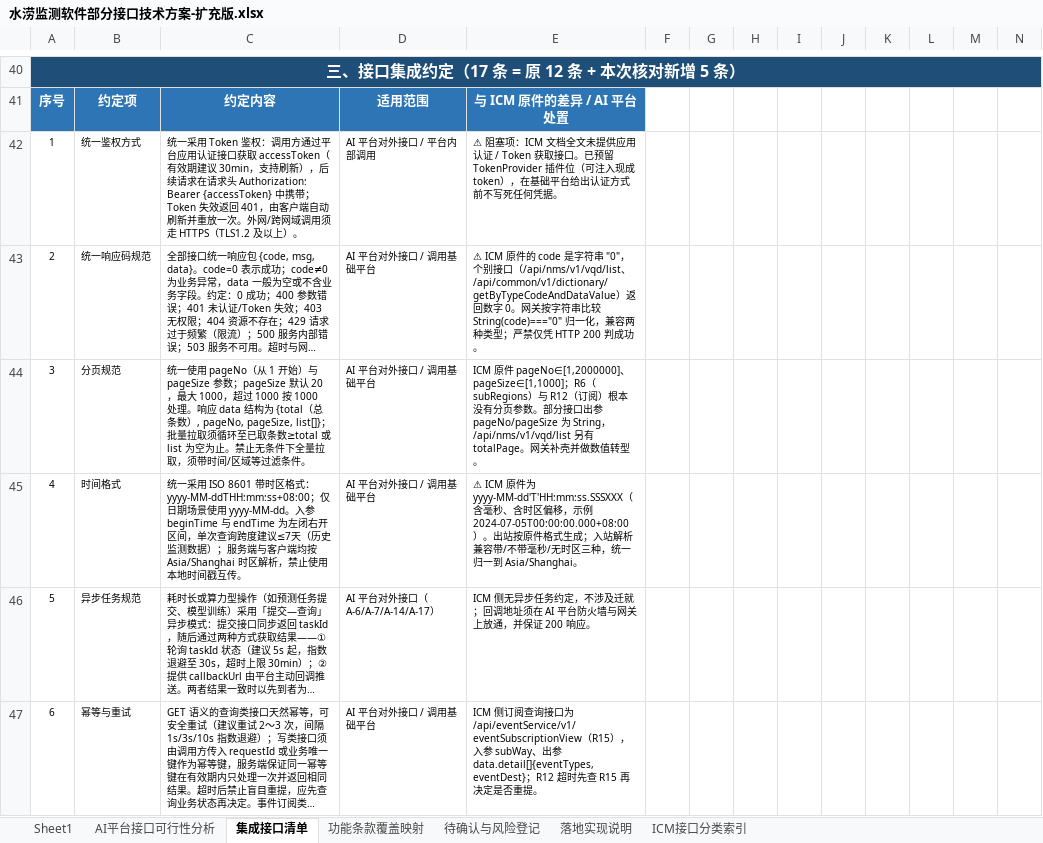
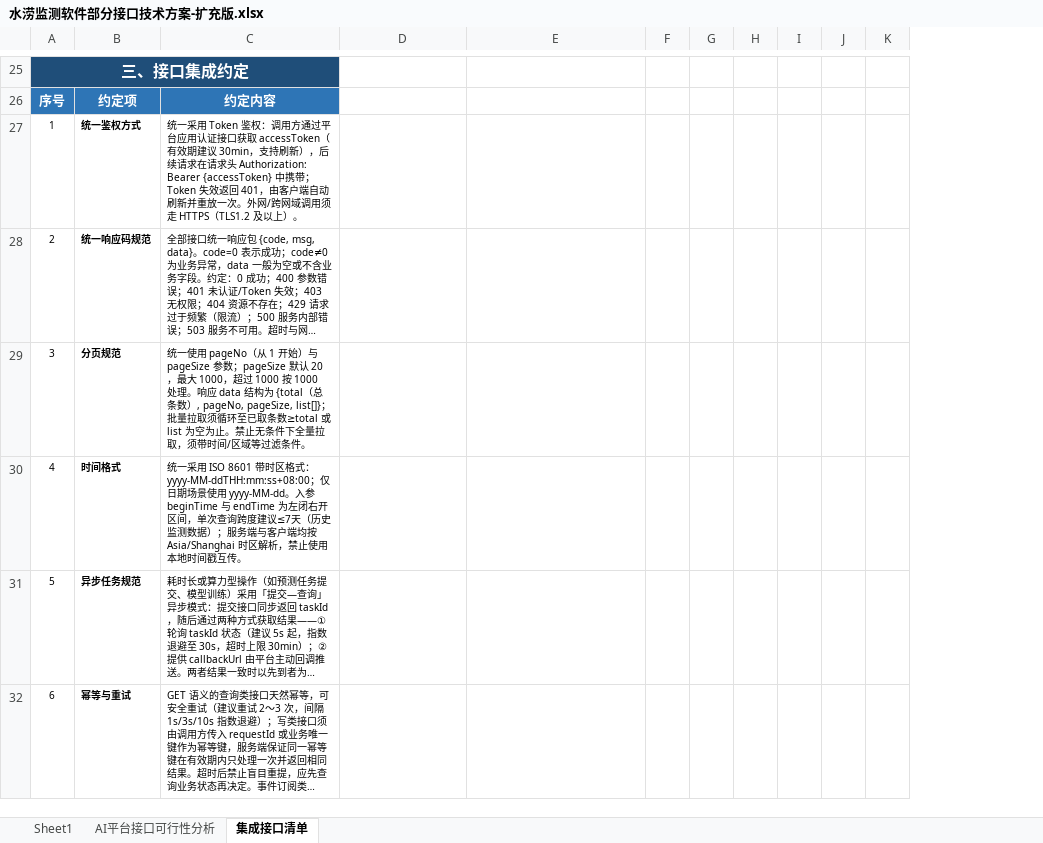
Before and after one commit to SOLECA794/urban-waterlevel-forecast-internal, an Excel workbook: waterlog-v3/docs/水涝监测软件部分接口技术方案-扩充版.xlsx, sheet 集成接口清单, drawn as a sheet; only a part is shown, gaps mark what is left out; long unchanged cells end in …; values as stored, in another font and other column widths than the file's, no borders; removed rows and columns are numbered as before the commit, all else as after; the diff covers the shown part only; the diff names each change by its address in the sheet, - before the commit and + after, or states it on an @@ line.

Commit message:
docs(接口方案): 扩充版改为「原表模板 + 就地追加」，去掉 4 个独立页签
上一版把补充内容做成了 4 个新页签（功能条款覆盖映射 / 待确认与风险登记 /
落地实现说明 / ICM接口分类索引），交付形态偏离了「一份技术方案表格」的预期：
对方拿到的是 7 个页签，而其中 3 个与原有页签语义重叠。

本次改为以基线原表为模板、就地追加，最终仍是 3 个页签：

- Sheet1：原样不动
- AI平台接口可行性分析：23 条功能条款与映射页严格一一对应，
  在原 10 列之后横向追加 K~N 四列
  （依赖接口 / 落地状态 / AI 平台现状与补充动作 / 联调·验证方式），
  行与行对齐，不新增行、不改动原有任何一格
- 集成接口清单：沿用该页既有「段标题(合并) + 表头 + 数据行」版式，
  在原「三、接口集成约定」之后追加三个段落
  四、ICM 接口路径全集登记（89 条）
  五、待确认事项与风险登记（16 条）
  六、落地实现说明（16 条）

格式一致性处理：
- 段标题样式取 A25、表头样式取 r2、数据行样式取 r3（表一的 11 列全覆盖）。
  不用 r26/r27 取样——那两行属于只有 A~C 三列的「接口集成约定」段，
  D~F 落在表外空白区（宋体 11、无边框），拿来当新增列样式会得到
  「有内容却没边框、字体还是宋体」的破洞。
- 按列内容性质微调对齐：短值列（编号/前缀/状态）居中，
  长文本列（路径/说明/内容）左对齐顶对齐。
- 原有统计公式（COUNTA(C2:C24) 等 4 条）原样保留，引用范围未受追加影响。

校验（逐格比对，非抽样）：
- 基线 495 个非空单元格，差异 0
- 补充内容 592 格，缺失 0
- 样式比对：新增列表头/数据与取样点完全一致；新增段落三段标题/表头/数据行一致

```diff
--- a/waterlog-v3/docs/水涝监测软件部分接口技术方案-扩充版.xlsx (sheet 集成接口清单)
+++ b/waterlog-v3/docs/水涝监测软件部分接口技术方案-扩充版.xlsx (sheet 集成接口清单)
-sheet tab: 功能条款覆盖映射
-sheet tab: 待确认与风险登记
-sheet tab: 落地实现说明
-sheet tab: ICM接口分类索引
-column L, empty
-column M, empty
-column N, empty
-A25: 三、接口集成约定（17 条 = 原 12 条 + 本次核对新增 5 条）
+A25: 三、接口集成约定
-A40:N40 merged
+A25:C25 merged
-B25:K25 fill: #1F4E79
+B25:K25 fill: none
-D26: 适用范围
+D26: (empty)
-D26:E26 fill: #2E75B6
+D26:E26 fill: none
-E26: 与 ICM 原件的差异 / AI 平台处置
+E26: (empty)
-B27:B32 bold: off
+B27:B32 bold: on
-D27: AI 平台对外接口 / 平台内部调用
+D27: (empty)
-E27: ⚠ 阻塞项：ICM 文档全文未提供应用认证 / Token 获取接口。已预留 TokenProvider 插件位（可注入现成 token），在基础平台给出认证方式前不写死任何凭据。
+E27: (empty)
-D28:D30: AI 平台对外接口 / 调用基础平台
+D28:D30: (empty)
-E28: ⚠ ICM 原件的 code 是字符串 "0"，个别接口（/api/nms/v1/vqd/list、/api/common/v1/dictionary/getByTypeCodeAndDataValue）返回数字 0。网关按字符串比较 String(code)==="0" 归一化，兼容两种类型；严禁仅凭 HTTP 200 判成功。
+E28: (empty)
-E29: ICM 原件 pageNo∈[1,2000000]、pageSize∈[1,1000]；R6（subRegions）与 R12（订阅）根本没有分页参数。部分接口出参 pageNo/pageSize 为 String，/api/nms/v1/vqd/list 另有 totalPage。网关补壳并做数值转型。
+E29: (empty)
-E30: ⚠ ICM 原件为 yyyy-MM-dd'T'HH:mm:ss.SSSXXX（含毫秒、含时区偏移，示例 2024-07-05T00:00:00.000+08:00）。出站按原件格式生成；入站解析兼容带/不带毫秒/无时区三种，统一归一到 Asia/Shanghai。
+E30: (empty)
-D31: AI 平台对外接口（A-6/A-7/A-14/A-17）
+D31: (empty)
-E31: ICM 侧无异步任务约定，不涉及迁就；回调地址须在 AI 平台防火墙与网关上放通，并保证 200 响应。
+E31: (empty)
-D32: AI 平台对外接口 / 调用基础平台
+D32: (empty)
-E32: ICM 侧订阅查询接口为 /api/eventService/v1/eventSubscriptionView（R15），入参 subWay、出参 data.detail[]{eventTypes,eventDest}；R12 超时先查 R15 再决定是否重提。
+E32: (empty)
```
Also changed, not shown: 127 added rows, 20 removed rows, 34 edited cells, cell formats and merged cells elsewhere in this sheet, sheet AI平台接口可行性分析, sheet Sheet1.
